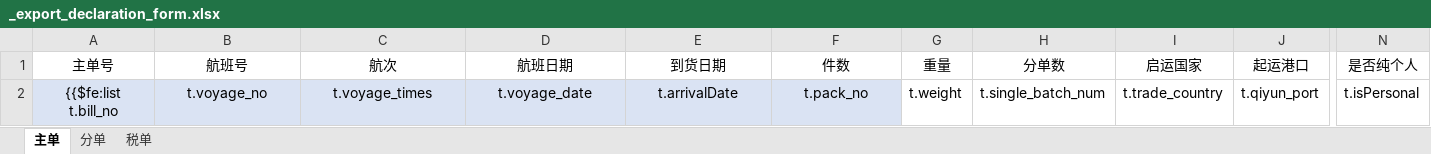
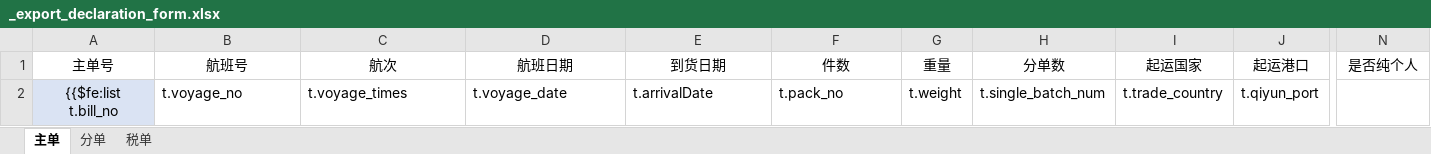
Before and after one commit to wuhe619/salescomm, an Excel workbook: src/main/resources/tp/_export_declaration_form.xlsx, sheet 主单, drawn as a sheet; only a part is shown, gaps mark what is left out; values as stored, in another font and other column widths than the file's, no borders; the diff names each change by its address in the sheet, - before the commit and + after, or states it on an @@ line.

```diff
--- a/src/main/resources/tp/_export_declaration_form.xlsx (sheet 主单)
+++ b/src/main/resources/tp/_export_declaration_form.xlsx (sheet 主单)
-I1: 启运国家
+I1: 起运国家
@@ B2:F2 fill: #DAE3F3 → none, alignment: center → left @@
-N2 (是否纯个人): t.isPersonal
+N2 (是否纯个人): (empty)
```
Also changed, not shown: sheet 分单, sheet 税单, src/main/resources/tp/_export_bgd_z_main_data.xlsx, src/main/resources/tp/_export_estimated_tax.xlsx, 6 other files.
